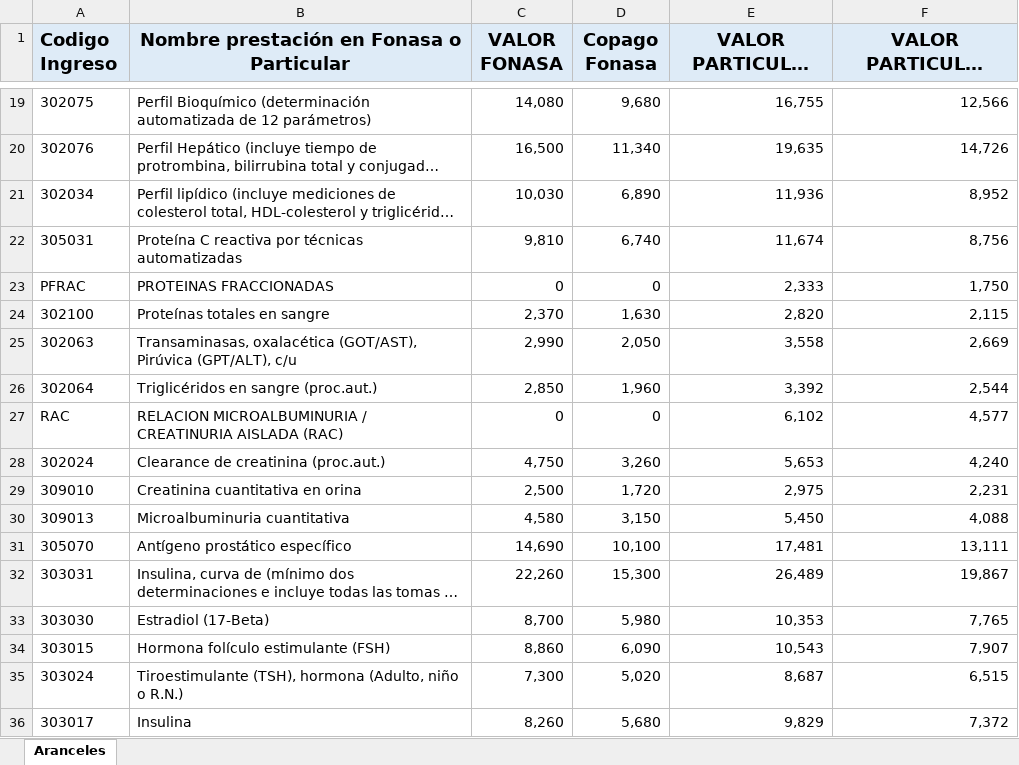
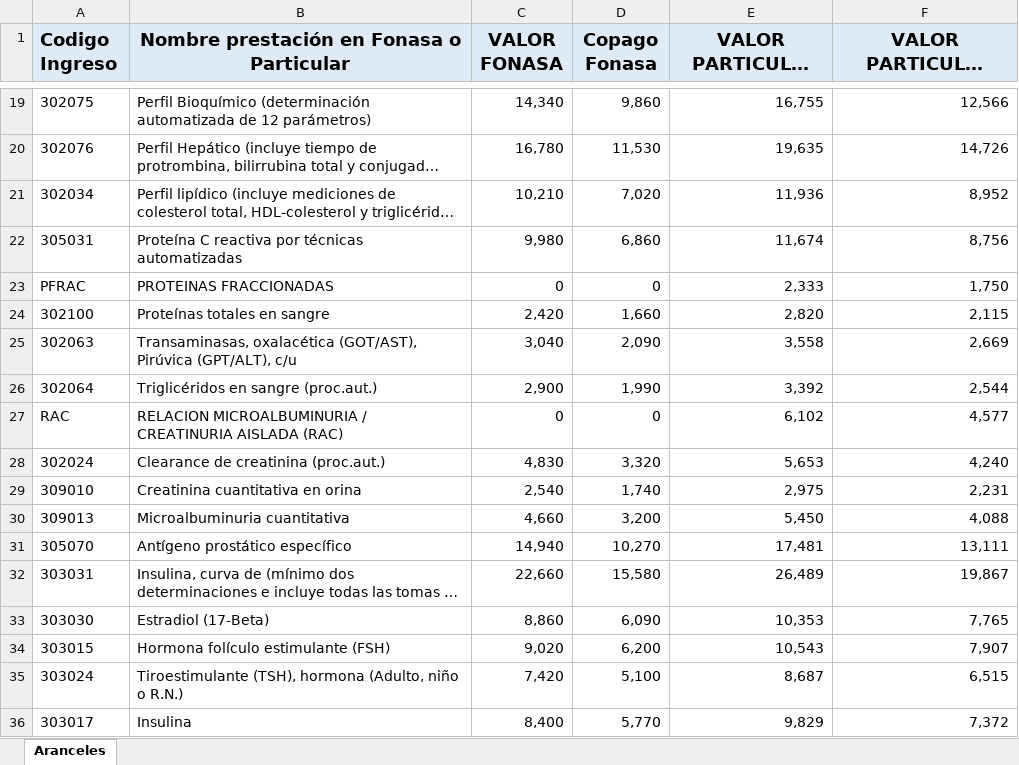
Before and after one commit to njofredev/cotizador-examenes, an Excel workbook: aranceles.xlsx, sheet Aranceles, drawn as a sheet; only a part is shown, gaps mark what is left out; long unchanged cells end in …; values as stored, in another font and other column widths than the file's, no borders; the diff covers the shown part only; the diff names each change by its address in the sheet, - before the commit and + after, or states it on an @@ line.

Commit message:
fixFonasa

```diff
--- a/aranceles.xlsx (sheet Aranceles)
+++ b/aranceles.xlsx (sheet Aranceles)
-C19 (VALOR FONASA): 14,080
+C19 (VALOR FONASA): 14,340
-D19 (Copago Fonasa): 9,680
+D19 (Copago Fonasa): 9,860
-C20 (VALOR FONASA): 16,500
+C20 (VALOR FONASA): 16,780
-D20 (Copago Fonasa): 11,340
+D20 (Copago Fonasa): 11,530
-C21 (VALOR FONASA): 10,030
+C21 (VALOR FONASA): 10,210
-D21 (Copago Fonasa): 6,890
+D21 (Copago Fonasa): 7,020
-C22 (VALOR FONASA): 9,810
+C22 (VALOR FONASA): 9,980
-D22 (Copago Fonasa): 6,740
+D22 (Copago Fonasa): 6,860
-C24 (VALOR FONASA): 2,370
+C24 (VALOR FONASA): 2,420
-D24 (Copago Fonasa): 1,630
+D24 (Copago Fonasa): 1,660
-C25 (VALOR FONASA): 2,990
+C25 (VALOR FONASA): 3,040
-D25 (Copago Fonasa): 2,050
+D25 (Copago Fonasa): 2,090
-C26 (VALOR FONASA): 2,850
+C26 (VALOR FONASA): 2,900
-D26 (Copago Fonasa): 1,960
+D26 (Copago Fonasa): 1,990
-C28 (VALOR FONASA): 4,750
+C28 (VALOR FONASA): 4,830
-D28 (Copago Fonasa): 3,260
+D28 (Copago Fonasa): 3,320
-C29 (VALOR FONASA): 2,500
+C29 (VALOR FONASA): 2,540
-D29 (Copago Fonasa): 1,720
+D29 (Copago Fonasa): 1,740
-C30 (VALOR FONASA): 4,580
+C30 (VALOR FONASA): 4,660
-D30 (Copago Fonasa): 3,150
+D30 (Copago Fonasa): 3,200
-C31 (VALOR FONASA): 14,690
+C31 (VALOR FONASA): 14,940
-D31 (Copago Fonasa): 10,100
+D31 (Copago Fonasa): 10,270
-C32 (VALOR FONASA): 22,260
+C32 (VALOR FONASA): 22,660
-D32 (Copago Fonasa): 15,300
+D32 (Copago Fonasa): 15,580
-C33 (VALOR FONASA): 8,700
+C33 (VALOR FONASA): 8,860
-D33 (Copago Fonasa): 5,980
+D33 (Copago Fonasa): 6,090
-C34 (VALOR FONASA): 8,860
+C34 (VALOR FONASA): 9,020
-D34 (Copago Fonasa): 6,090
+D34 (Copago Fonasa): 6,200
-C35 (VALOR FONASA): 7,300
+C35 (VALOR FONASA): 7,420
-D35 (Copago Fonasa): 5,020
+D35 (Copago Fonasa): 5,100
-C36 (VALOR FONASA): 8,260
+C36 (VALOR FONASA): 8,400
-D36 (Copago Fonasa): 5,680
+D36 (Copago Fonasa): 5,770
```
Also changed, not shown: 424 edited cells elsewhere in this sheet.
